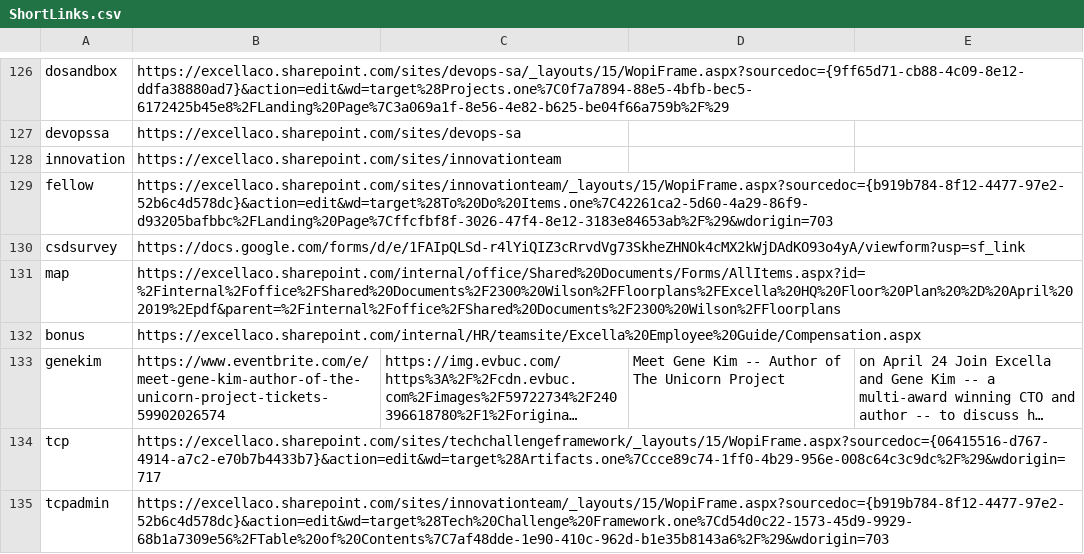
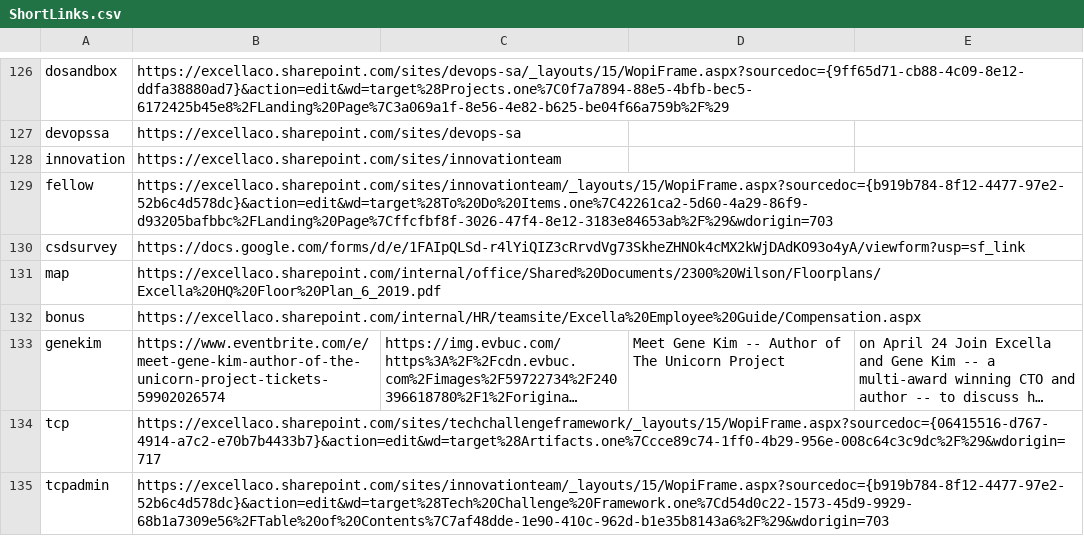
Before and after one commit to excellalabs/xluhco, a CSV file: src/xluhco.web/wwwroot/ShortLinks.csv, drawn as a sheet; only a part is shown, gaps mark what is left out; long unchanged cells end in ….

Commit message:
Update location entirely

```diff
--- a/src/xluhco.web/wwwroot/ShortLinks.csv
+++ b/src/xluhco.web/wwwroot/ShortLinks.csv
@@ -130,3 +130,3 @@ fellow,https://excellaco.sharepoint.com/sites/innovationteam/_layouts/15/WopiFra
 csdsurvey,https://docs.google.com/forms/d/e/1FAIpQLSd-r4lYiQIZ3cRrvdVg73SkheZHNOk4cMX2kWjDAdKO93o4yA/viewform?usp=sf_link
-map,https://excellaco.sharepoint.com/internal/office/Shared%20Documents/Forms/AllItems.aspx?id=%2Finternal%2Foffice%2FShared%20Documents%2F2300%20Wilson%2FFloorplans%2FExcella%20HQ%20Floor%20Plan%20%2D%20April%202019%2Epdf&parent=%2Finternal%2Foffice%2FShared%20Documents%2F2300%20Wilson%2FFloorplans
+map,https://excellaco.sharepoint.com/internal/office/Shared%20Documents/2300%20Wilson/Floorplans/Excella%20HQ%20Floor%20Plan_6_2019.pdf
 bonus,https://excellaco.sharepoint.com/internal/HR/teamsite/Excella%20Employee%20Guide/Compensation.aspx
```
